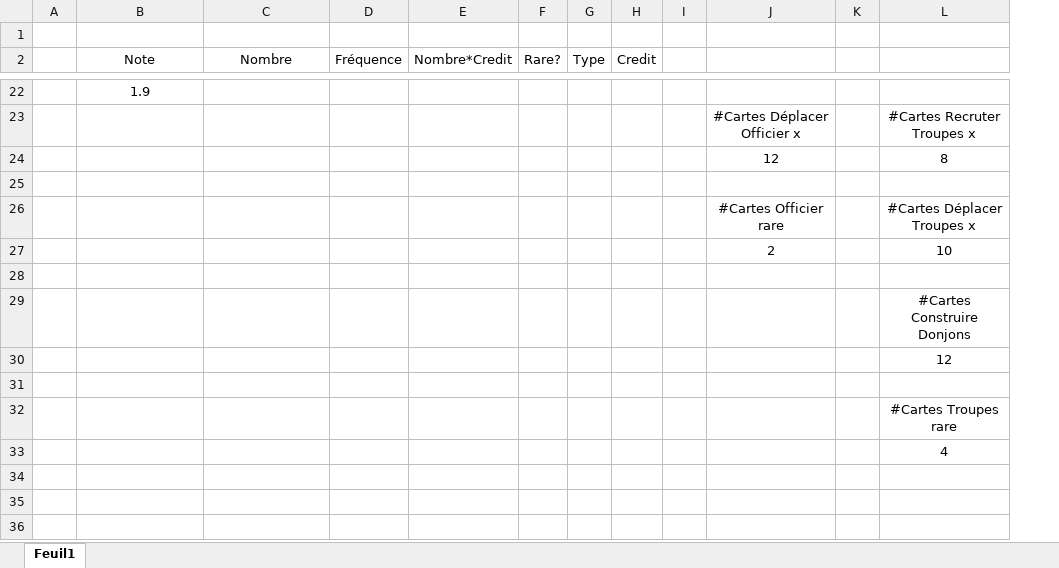
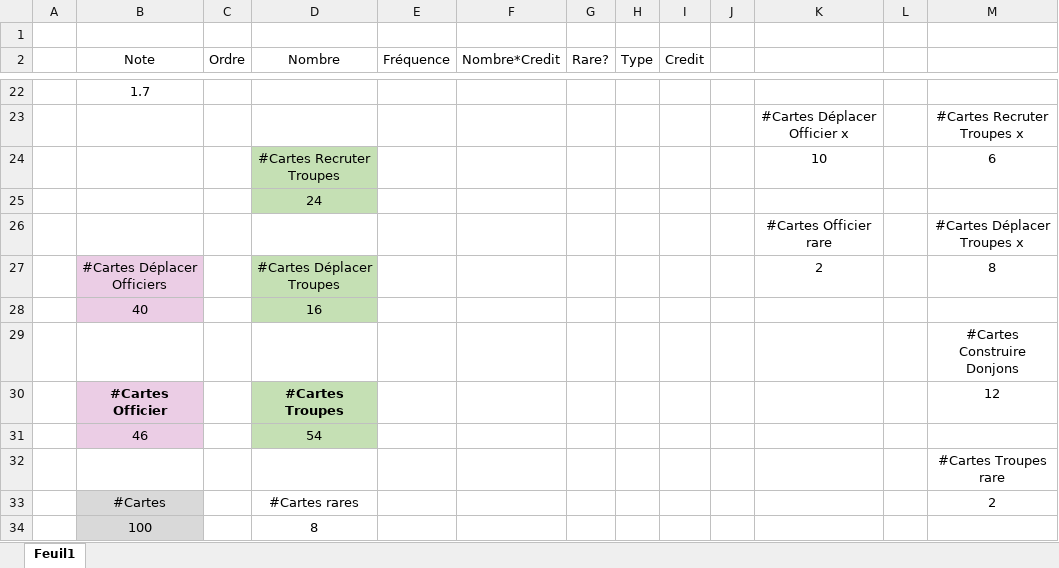
Before and after one commit to LucasBorboleta/Donjons-et-Barons, an Excel workbook: docs/Cartes-a-jouer--repartition.xlsx, sheet Feuil1, drawn as a sheet; only a part is shown, gaps mark what is left out; values as stored, in another font and other column widths than the file's, no borders; table styles not drawn; removed rows and columns are numbered as before the commit, all else as after; the diff covers the shown part only; the diff names each change by its address in the sheet, - before the commit and + after, or states it on an @@ line.

Commit message:
Répartition des cartes à jouer sur 100 cartes

```diff
--- a/docs/Cartes-a-jouer--repartition.xlsx (sheet Feuil1)
+++ b/docs/Cartes-a-jouer--repartition.xlsx (sheet Feuil1)
+column C (Ordre), empty
-B22 (Note): 1.9
+B22 (Note): 1.7
-row 24:  |  |  |  |  |  |  |  |  | 12 |  | 8
-row 24: (empty)
+row 24:  |  |  | #Cartes Recruter Troupes |  |  |  |  |  |  | 10 |  | 6
-D24 fill: none
+D24 fill: #C5E0B4
+row 25:  |  |  | 24
-row 27:  |  |  |  |  |  |  |  |  | 2 |  | 10
-row 27: (empty)
+row 27:  | #Cartes Déplacer Officiers |  | #Cartes Déplacer Troupes |  |  |  |  |  |  | 2 |  | 8
-B27 fill: none
+B27 fill: #EBCDE5
-D27 fill: none
+D27 fill: #C5E0B4
+row 28:  | 40 |  | 16
-row 30:  |  |  |  |  |  |  |  |  |  |  | 12
-row 30: (empty)
+row 30:  | #Cartes Officier |  | #Cartes Troupes |  |  |  |  |  |  |  |  | 12
-B30 fill: none
+B30 fill: #EBCDE5
-D30 fill: none
+D30 fill: #C5E0B4
+row 31:  | 46 |  | 54
-row 33:  |  |  |  |  |  |  |  |  |  |  | 4
+row 33:  | #Cartes |  | #Cartes rares |  |  |  |  |  |  |  |  | 2
+row 34:  | 100 |  | 8
```
Also changed, not shown: 13 added rows, 13 removed rows and 9 edited cells elsewhere in this sheet.
